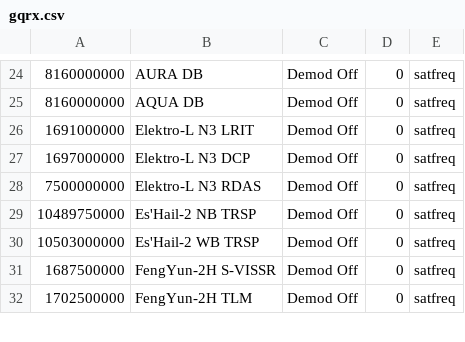
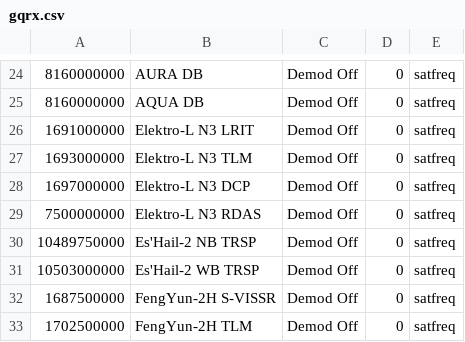
Before and after one commit to sgcderek/satfreq, a CSV file: bookmarks/gqrx.csv, drawn as a sheet; only a part is shown, gaps mark what is left out; the diff names each change by its address in the sheet, - before the commit and + after, or states it on an @@ line.

```diff
--- a/bookmarks/gqrx.csv
+++ b/bookmarks/gqrx.csv
+row 27: 1693000000 | Elektro-L N3 TLM | Demod Off | 0 | satfreq
```
Also changed, not shown: 4 other files.
